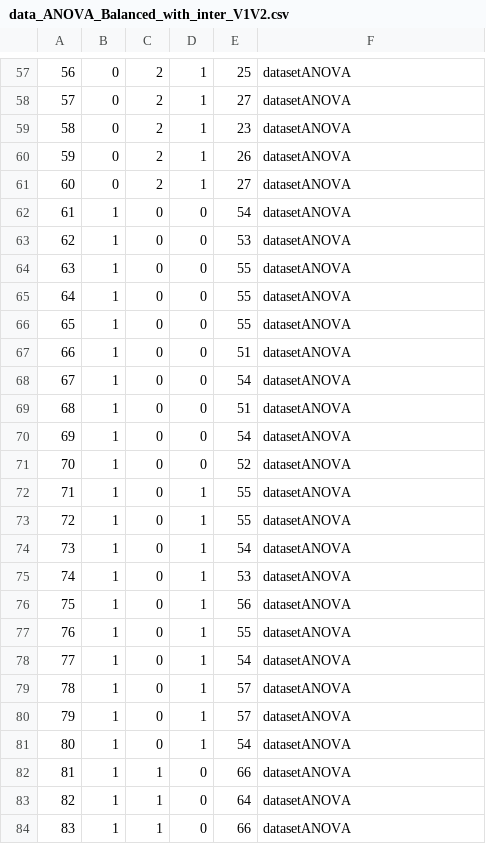
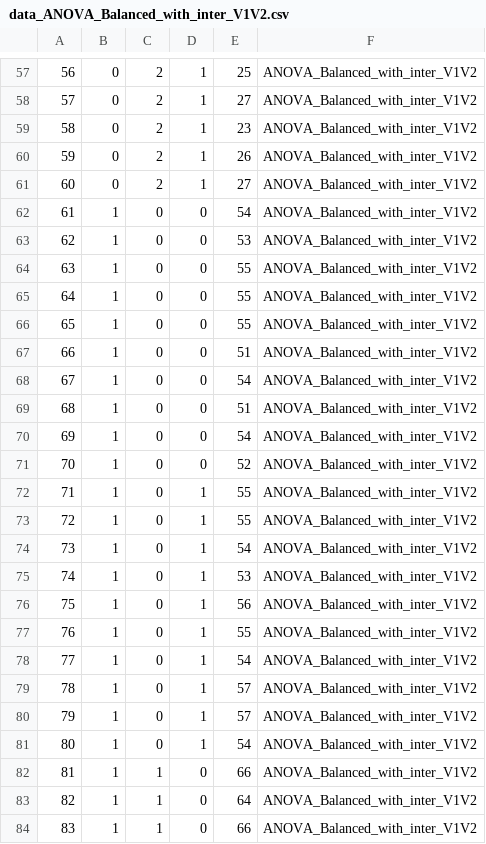
Before and after one commit to madgik/mip-algorithms, a CSV file: ANOVA/data_ANOVA_Balanced_with_inter_V1V2.csv, drawn as a sheet; only a part is shown, gaps mark what is left out; the diff covers the shown part only; the diff names each change by its address in the sheet, - before the commit and + after, or states it on an @@ line.

Commit message:
1-6 tests pass, 7 not appropiate test (results without decimal points), 8-... I get error (No such dataset)

```diff
--- a/ANOVA/data_ANOVA_Balanced_with_inter_V1V2.csv
+++ b/ANOVA/data_ANOVA_Balanced_with_inter_V1V2.csv
-F57:F84: datasetANOVA
+F57:F84: ANOVA_Balanced_with_inter_V1V2
```
Also changed, not shown: 1 added row, 1 removed row and 152 edited cells elsewhere in this file, 18 other files.
